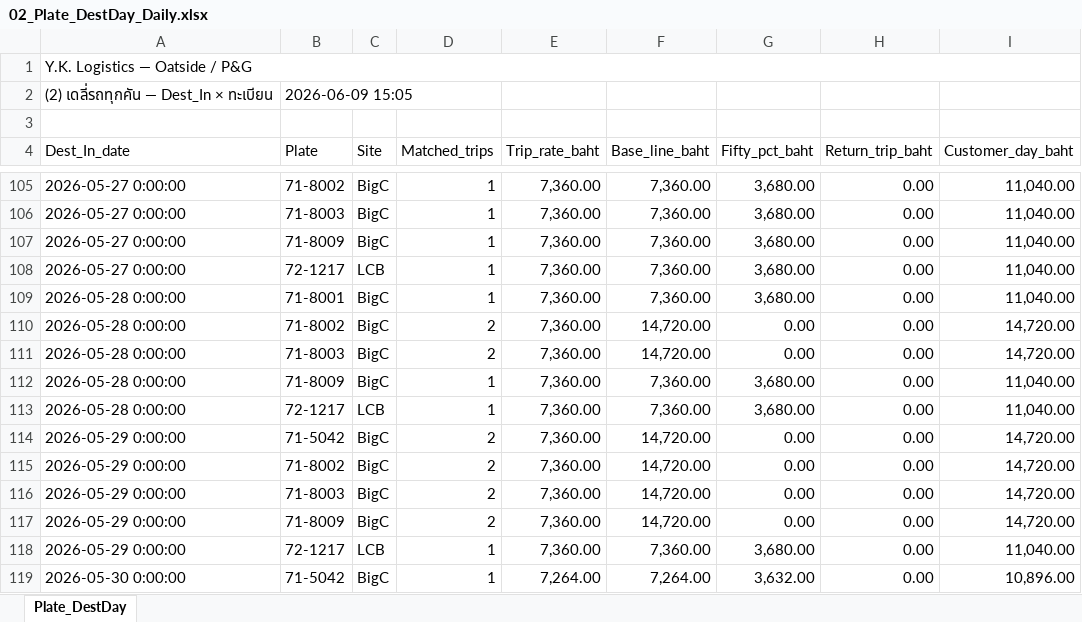
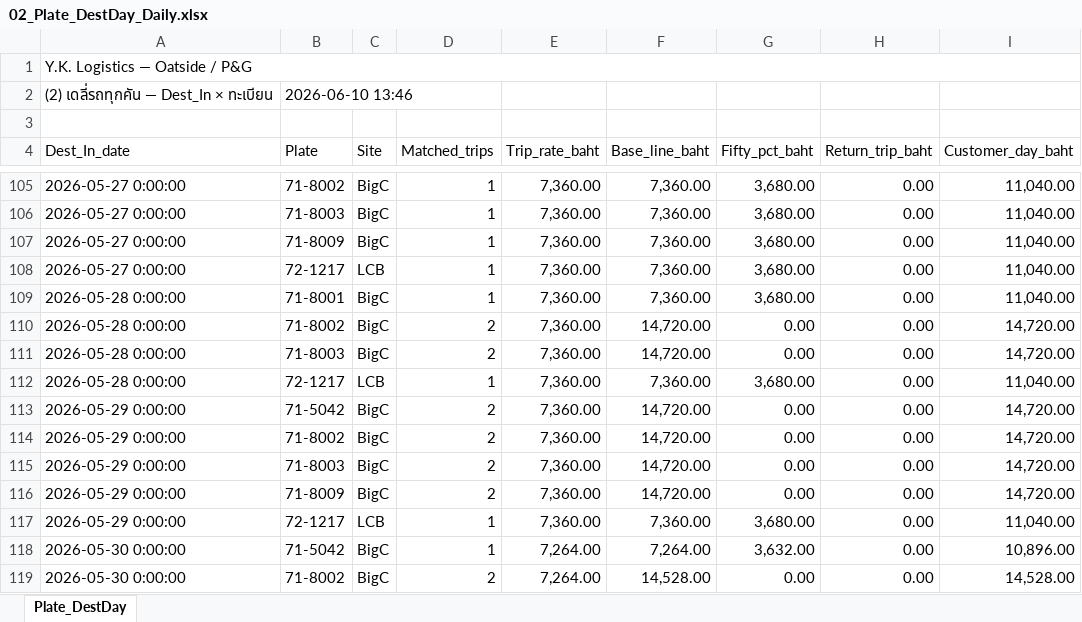
Before and after one commit to yk-logistics/transport-rate-calculator, an Excel workbook: reports/oatside-pg-2026/exports/02_Plate_DestDay_Daily.xlsx, sheet Plate_DestDay, drawn as a sheet; only a part is shown, gaps mark what is left out; the shorter side is filled out with more unchanged rows; values as stored, in another font and other column widths than the file's, no cell formats; the diff names each change by its address in the sheet, - before the commit and + after, or states it on an @@ line.

```diff
--- a/reports/oatside-pg-2026/exports/02_Plate_DestDay_Daily.xlsx (sheet Plate_DestDay)
+++ b/reports/oatside-pg-2026/exports/02_Plate_DestDay_Daily.xlsx (sheet Plate_DestDay)
-B2 (Plate): 2026-06-09 15:05
+B2 (Plate): 2026-06-10 13:46
-row 112: 2026-05-28 0:00:00 | 71-8009 | BigC | 1 | 7,360.00 | 7,360.00 | 3,680.00 | 0.00 | 11,040.00
```
Also changed, not shown: cell formats, reports/oatside-pg-2026/exports/01_CPD_MatchedTripsPerDay.xlsx, reports/oatside-pg-2026/exports/08_Daily_Time_24h_Check.xlsx, 25 other files.
